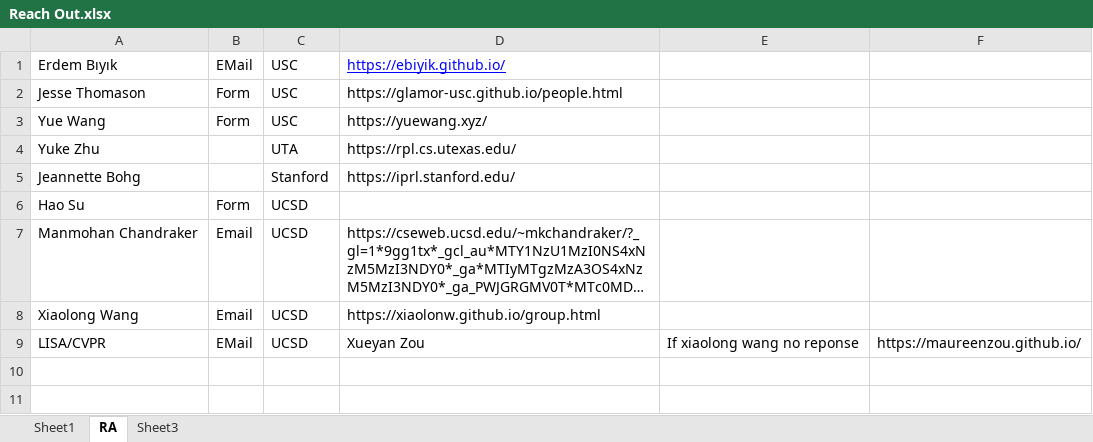
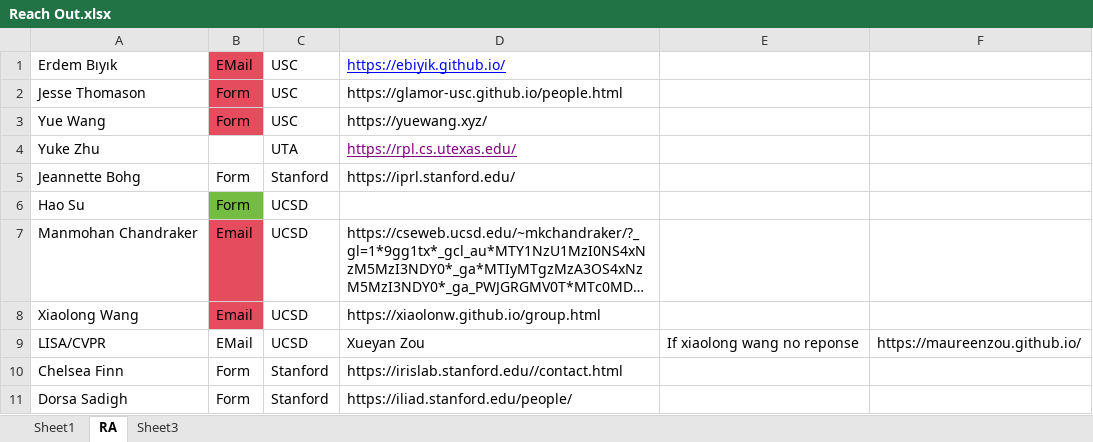
Before and after one commit to LIYunzhe1408/Opensourced-Notes-SWE-MLE-JobCreator, an Excel workbook: Research/Reach Out.xlsx, sheet RA, drawn as a sheet; long unchanged cells end in …; values as stored, in another font and other column widths than the file's, no borders; the diff names each change by its address in the sheet, - before the commit and + after, or states it on an @@ line.

Commit message:
[DATA200] Update assignment 2.

```diff
--- a/Research/Reach Out.xlsx (sheet RA)
+++ b/Research/Reach Out.xlsx (sheet RA)
-B1:B3 fill: none
+B1:B3 fill: #E54C5E
@@ D4 underline: off → on, text colour: black → #800080 @@
-B5: (empty)
+B5: Form
-B6 fill: none
+B6 fill: #75BD42
-B7:B8 fill: none
+B7:B8 fill: #E54C5E
+row 10: Chelsea Finn | Form | Stanford | https://irislab.stanford.edu//contact.html
+row 11: Dorsa Sadigh | Form | Stanford | https://iliad.stanford.edu/people/
```
Also changed, not shown: 4 other files.
